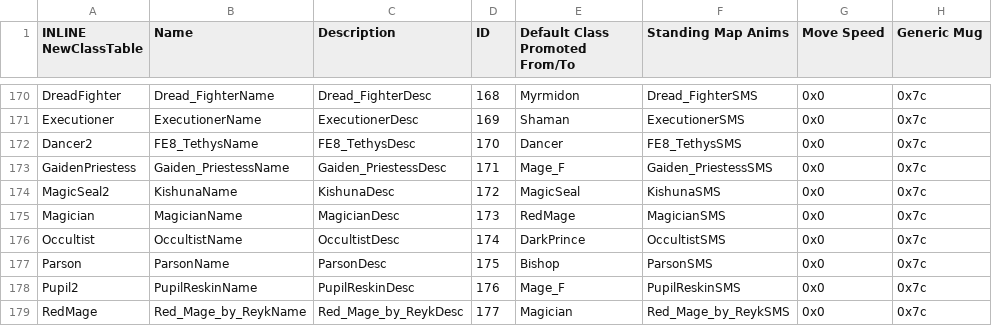
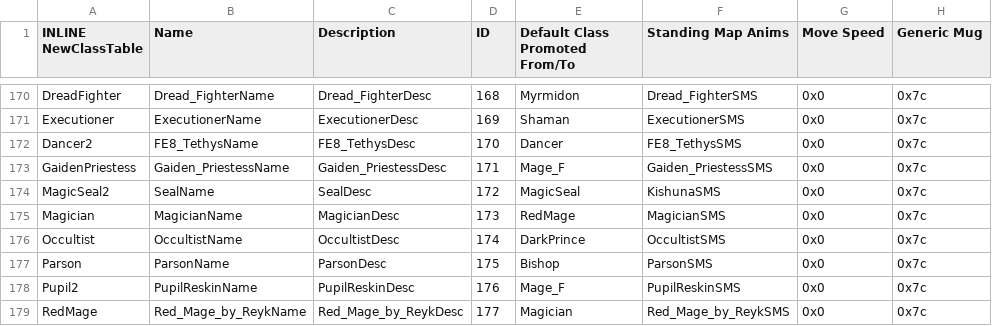
Before and after one commit to priestess-ii/SkillSystem, a CSV file: Tables/NightmareModules/CharactersClasses/ClassTable.csv, drawn as a sheet; only a part is shown, gaps mark what is left out; the diff names each change by its address in the sheet, - before the commit and + after, or states it on an @@ line.

Commit message:
Kishuna class -> SealName

```diff
--- a/Tables/NightmareModules/CharactersClasses/ClassTable.csv
+++ b/Tables/NightmareModules/CharactersClasses/ClassTable.csv
-B174 (Name): KishunaName
+B174 (Name): SealName
-C174 (Description): KishunaDesc
+C174 (Description): SealDesc
```
Also changed, not shown: 2 other files.
